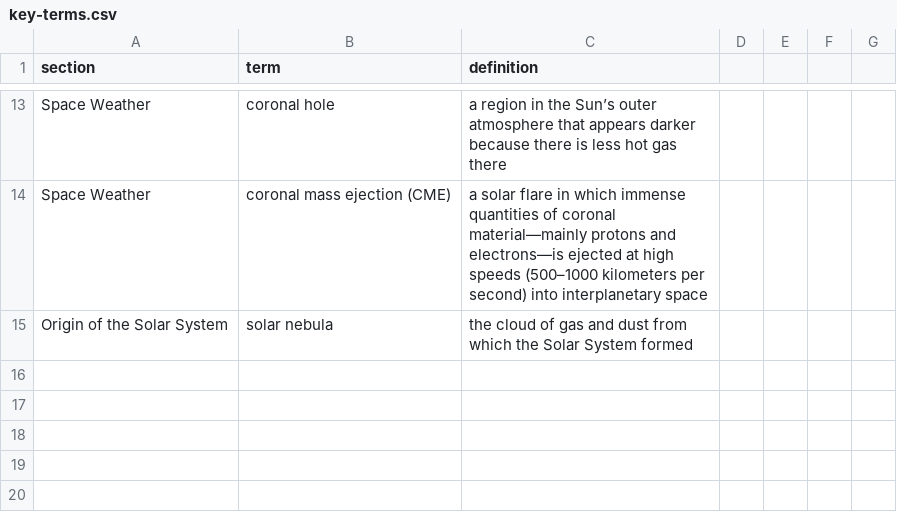
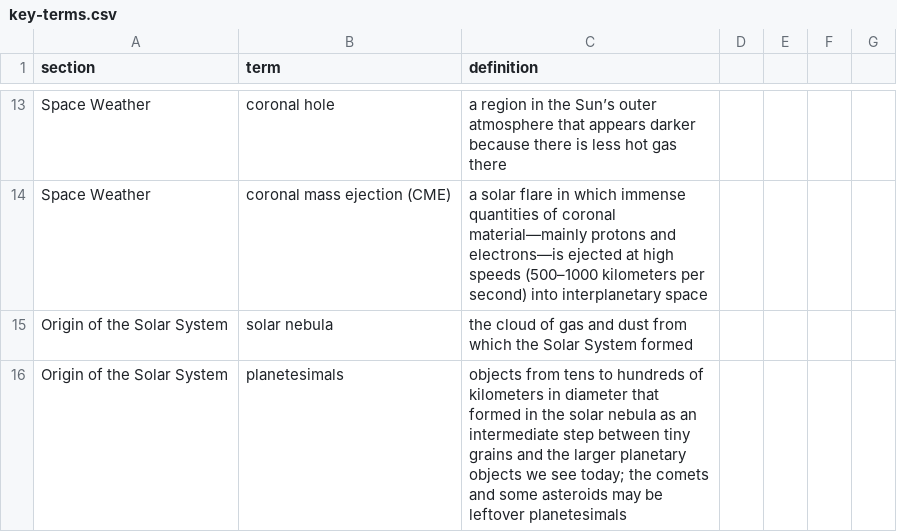
Before and after one commit to rachelmastrapa-dev/OER-Stellar, a CSV file: chapters/06-The-Sun-and-the-Solar-System/key-terms.csv, drawn as a sheet; only a part is shown, gaps mark what is left out; the diff names each change by its address in the sheet, - before the commit and + after, or states it on an @@ line.

Commit message:
Update key terms

```diff
--- a/chapters/06-The-Sun-and-the-Solar-System/key-terms.csv
+++ b/chapters/06-The-Sun-and-the-Solar-System/key-terms.csv
+row 16: Origin of the Solar System | planetesimals | objects from tens to hundreds of kilometers in diameter that formed in the solar nebula as an intermediate step between tiny grains and the larger planetary objects we see today; the comets and some asteroids may be leftover planetesimals
```
